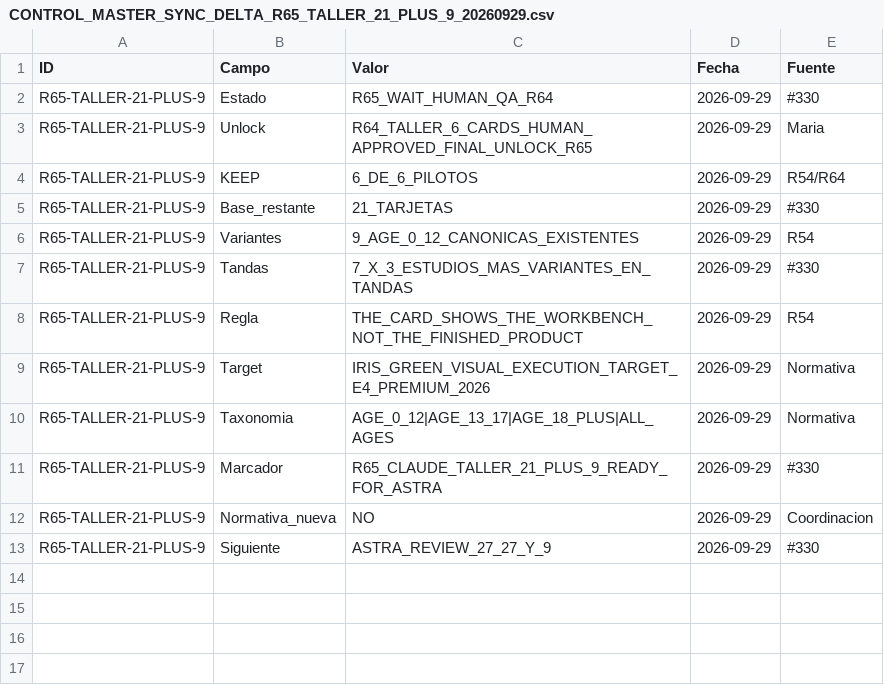
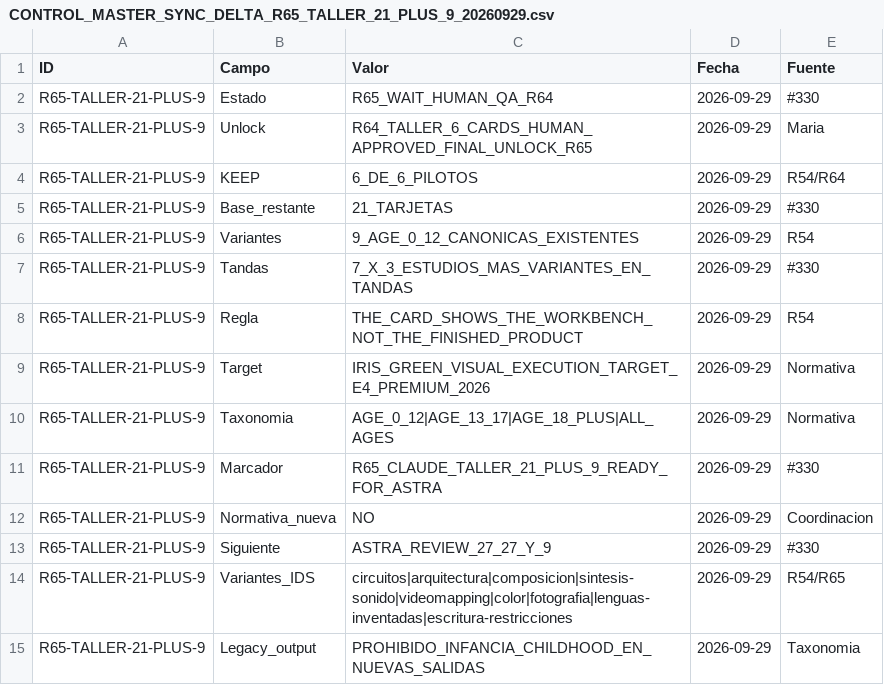
Before and after one commit to mruizwow-bit/irisgreen, a CSV file: COORDINACION_IRIS_GREEN/CONTROL/CONTROL_MASTER_SYNC_DELTA_R65_TALLER_21_PLUS_9_20260929.csv, drawn as a sheet; the diff names each change by its address in the sheet, - before the commit and + after, or states it on an @@ line.

Commit message:
R65: completar hoja control con variantes AGE_0_12

```diff
--- a/COORDINACION_IRIS_GREEN/CONTROL/CONTROL_MASTER_SYNC_DELTA_R65_TALLER_21_PLUS_9_20260929.csv
+++ b/COORDINACION_IRIS_GREEN/CONTROL/CONTROL_MASTER_SYNC_DELTA_R65_TALLER_21_PLUS_9_20260929.csv
+row 14: R65-TALLER-21-PLUS-9 | Variantes_IDS | circuitos|arquitectura|composicion|sintesis-sonido|videomapping|color|fotografia|lenguas-inventadas|escritura-restricciones | 2026-09-29 | R54/R65
+row 15: R65-TALLER-21-PLUS-9 | Legacy_output | PROHIBIDO_INFANCIA_CHILDHOOD_EN_NUEVAS_SALIDAS | 2026-09-29 | Taxonomia
```
